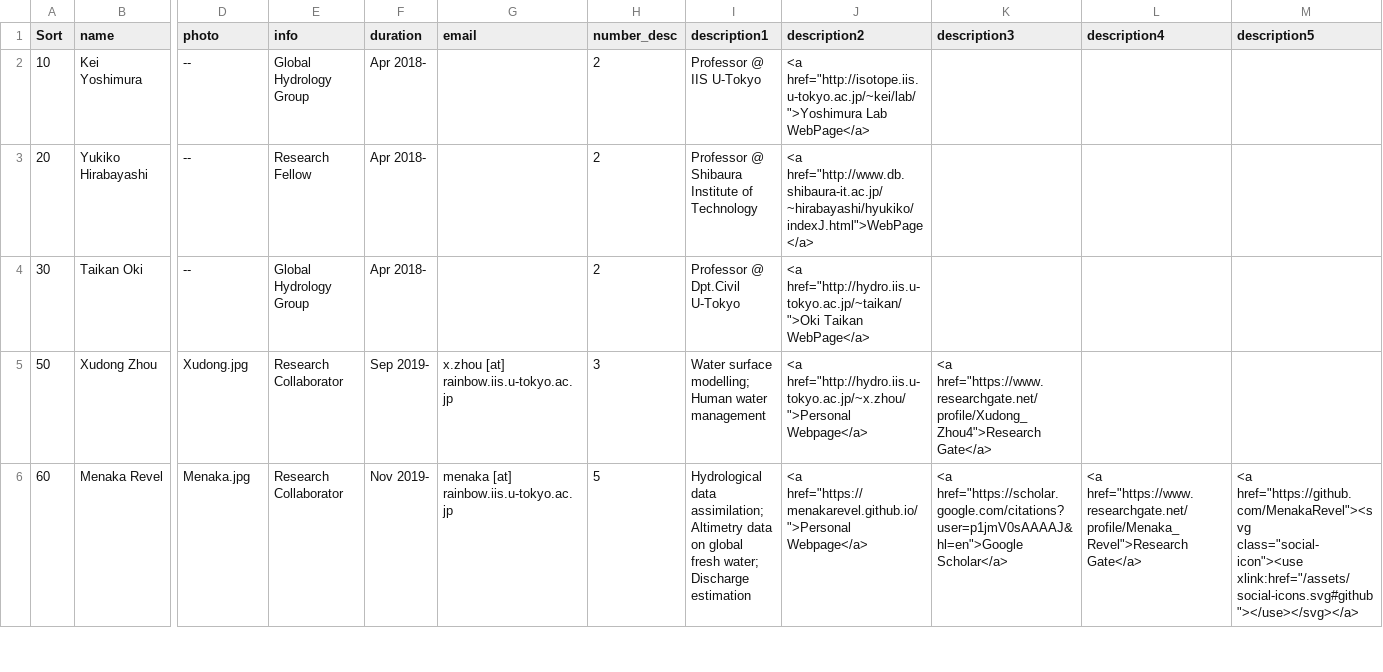
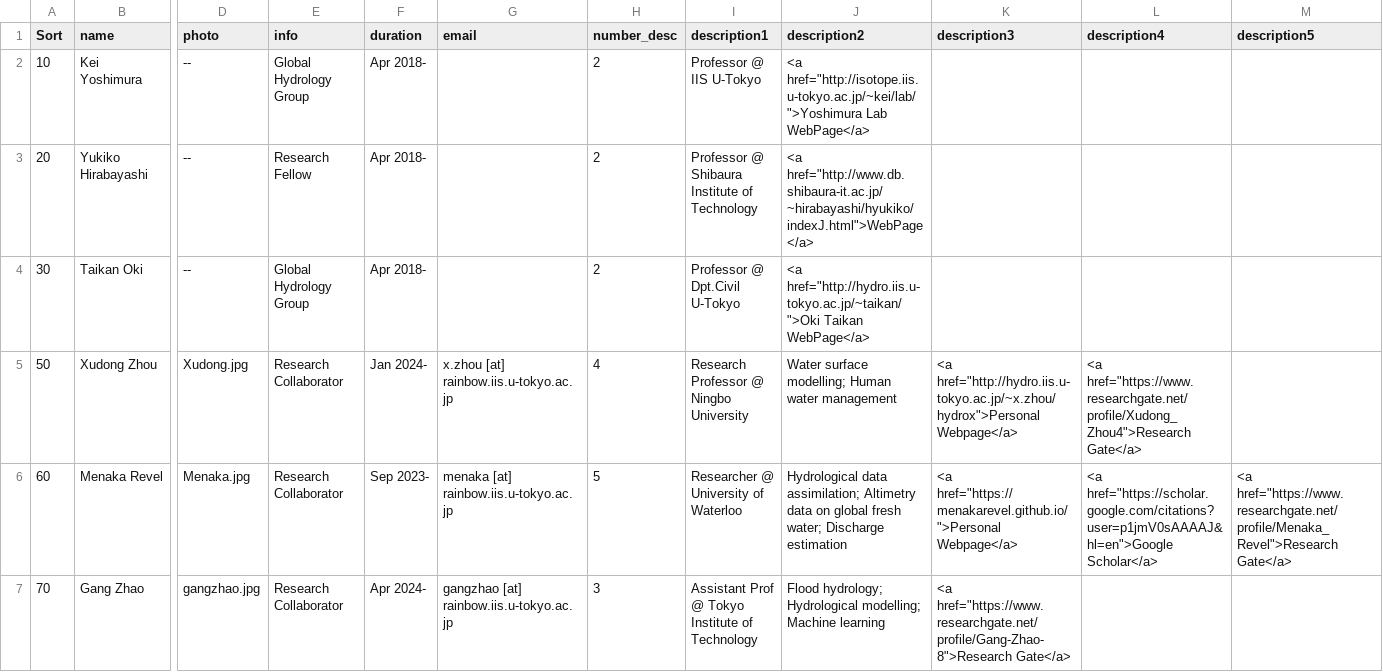
Before and after one commit to global-hydrodynamics/global-hydrodynamics.github.io, a CSV file: _data/team_collaborator.csv, drawn as a sheet; only a part is shown, gaps mark what is left out; rows hold the shown columns only; the diff covers the shown part only; the diff names each change by its address in the sheet, - before the commit and + after, or states it on an @@ line.

```diff
--- a/_data/team_collaborator.csv
+++ b/_data/team_collaborator.csv
-F5 (duration): Sep 2019-
+F5 (duration): Jan 2024-
-H5 (number_desc): 3
+H5 (number_desc): 4
-I5 (description1): Water surface modelling; Human water management
+I5 (description1): Research Professor @ Ningbo University
-J5 (description2): <a href="http://hydro.iis.u-tokyo.ac.jp/~x.zhou/">Personal Webpage</a>
+J5 (description2): Water surface modelling; Human water management
-K5 (description3): <a href="https://www.researchgate.net/profile/Xudong_Zhou4">Research Gate</a>
+K5 (description3): <a href="http://hydro.iis.u-tokyo.ac.jp/~x.zhou/hydrox">Personal Webpage</a>
-L5 (description4): (empty)
+L5 (description4): <a href="https://www.researchgate.net/profile/Xudong_Zhou4">Research Gate</a>
-F6 (duration): Nov 2019-
+F6 (duration): Sep 2023-
-I6 (description1): Hydrological data assimilation; Altimetry data on global fresh water; Discharge estimation
+I6 (description1): Researcher @ University of Waterloo
-J6 (description2): <a href="https://menakarevel.github.io/">Personal Webpage</a>
+J6 (description2): Hydrological data assimilation; Altimetry data on global fresh water; Discharge estimation
-K6 (description3): <a href="https://scholar.google.com/citations?user=p1jmV0sAAAAJ&hl=en">Google Scholar</a>
+K6 (description3): <a href="https://menakarevel.github.io/">Personal Webpage</a>
-L6 (description4): <a href="https://www.researchgate.net/profile/Menaka_Revel">Research Gate</a>
+L6 (description4): <a href="https://scholar.google.com/citations?user=p1jmV0sAAAAJ&hl=en">Google Scholar</a>
-M6 (description5): <a href="https://github.com/MenakaRevel"><svg class="social-icon"><use xlink:href="/assets/social-icons.svg#github"></use></svg></a>
+M6 (description5): <a href="https://www.researchgate.net/profile/Menaka_Revel">Research Gate</a>
+row 7: 70 | Gang Zhao | gangzhao.jpg | Research Collaborator | Apr 2024- | gangzhao [at] rainbow.iis.u-tokyo.ac.jp | 3 | Assistant Prof @ Tokyo Institute of Technology | Flood hydrology; Hydrological modelling; Machine learning | <a href="https://www.researchgate.net/profile/Gang-Zhao-8">Research Gate</a>
```
Also changed, not shown: 3 edited cells elsewhere in this file, _data/former_student.csv, _data/student_thesis.csv, 3 other files.
